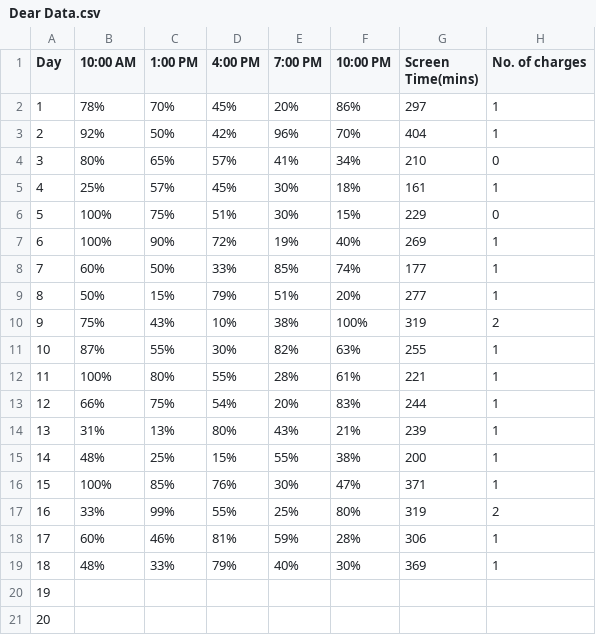
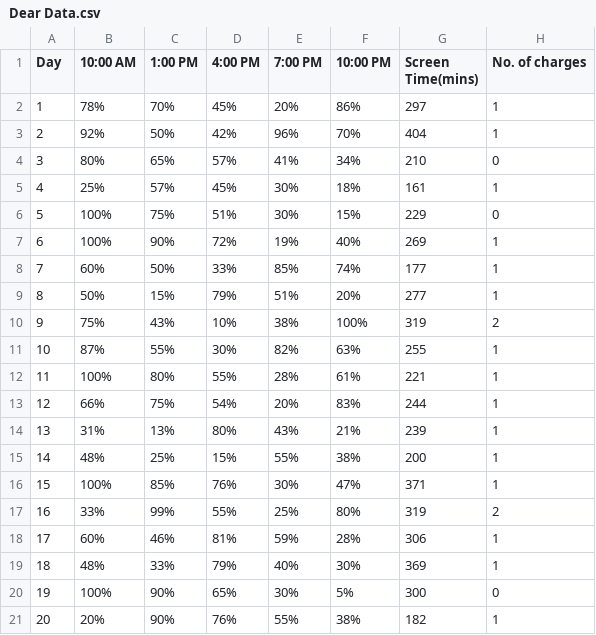
Before and after one commit to nirru10-code/Portfolio, a CSV file: Dear Data.csv, drawn as a sheet.

Commit message:
day 19 and 20 added

```diff
--- a/Dear Data.csv
+++ b/Dear Data.csv
@@ -19,3 +19,3 @@ Day,10:00 AM,1:00 PM,4:00 PM,7:00 PM,10:00 PM,Screen Time(mins),No. of charges
 18,48%,33%,79%,40%,30%,369,1
-19,,,,,,,
-20,,,,,,,
+19,100%,90%,65%,30%,5%,300,0
+20,20%,90%,76%,55%,38%,182,1
```
